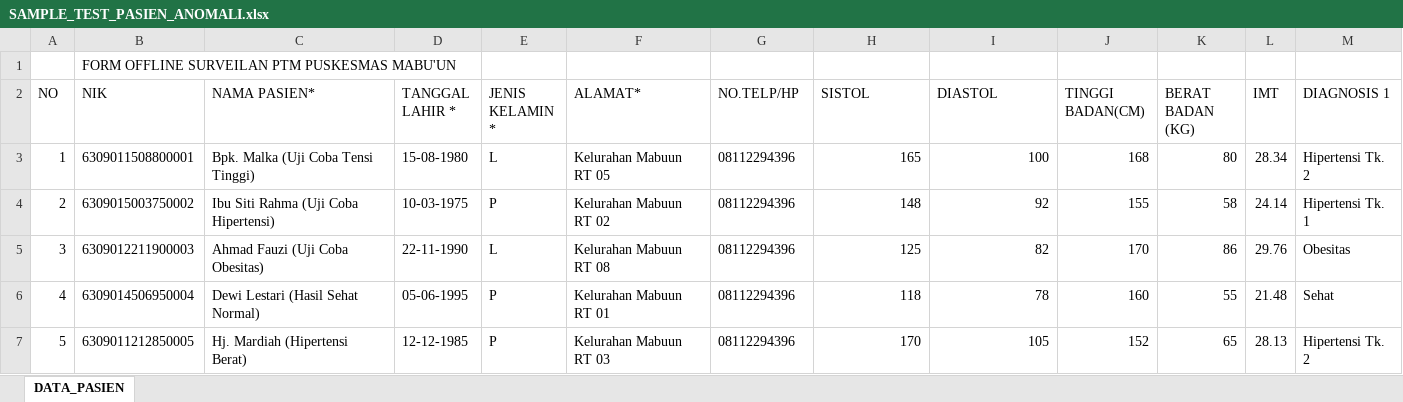
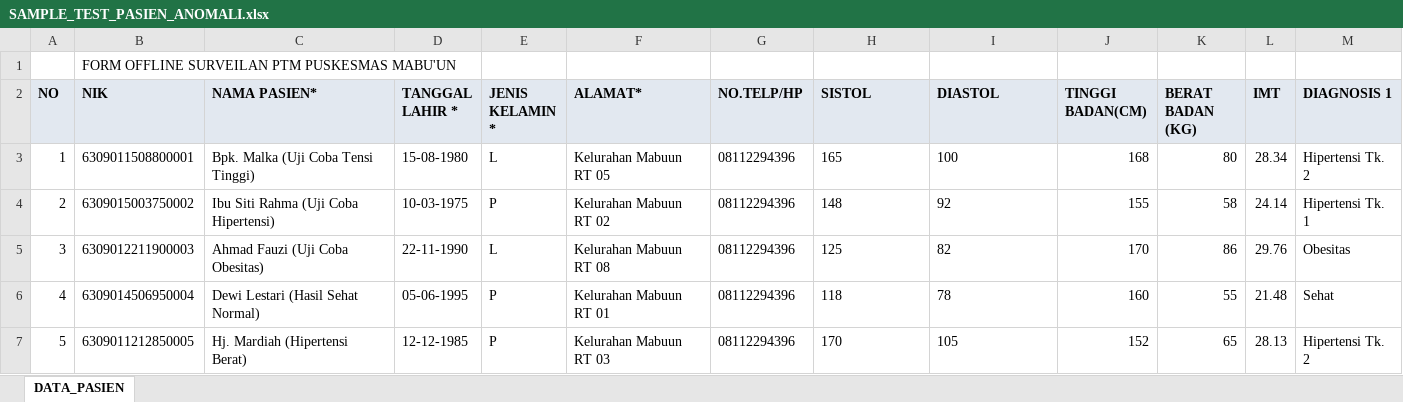
Before and after one commit to malkamericanooo/convertexcelbymlka, an Excel workbook: excel-converter/public/SAMPLE_TEST_PASIEN_ANOMALI.xlsx, sheet DATA_PASIEN, drawn as a sheet; values as stored, in another font and other column widths than the file's, no borders; the diff names each change by its address in the sheet, - before the commit and + after, or states it on an @@ line.

Commit message:
chore: perbarui sample file dan pnpm lockfile

```diff
--- a/excel-converter/public/SAMPLE_TEST_PASIEN_ANOMALI.xlsx (sheet DATA_PASIEN)
+++ b/excel-converter/public/SAMPLE_TEST_PASIEN_ANOMALI.xlsx (sheet DATA_PASIEN)
@@ A2:M2 fill: none → #E2E8F0, bold: off → on @@
-H3:I7 alignment: right
+H3:I7 alignment: left
```
Also changed, not shown: 1 other file.
